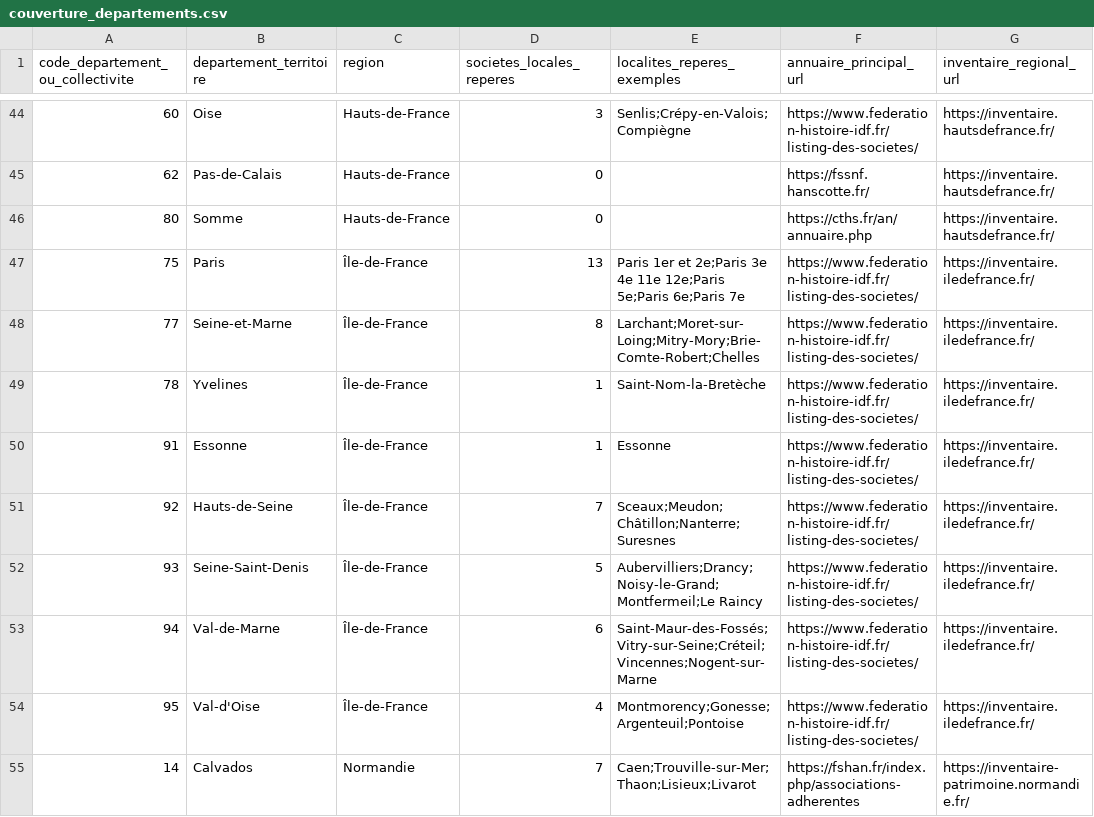
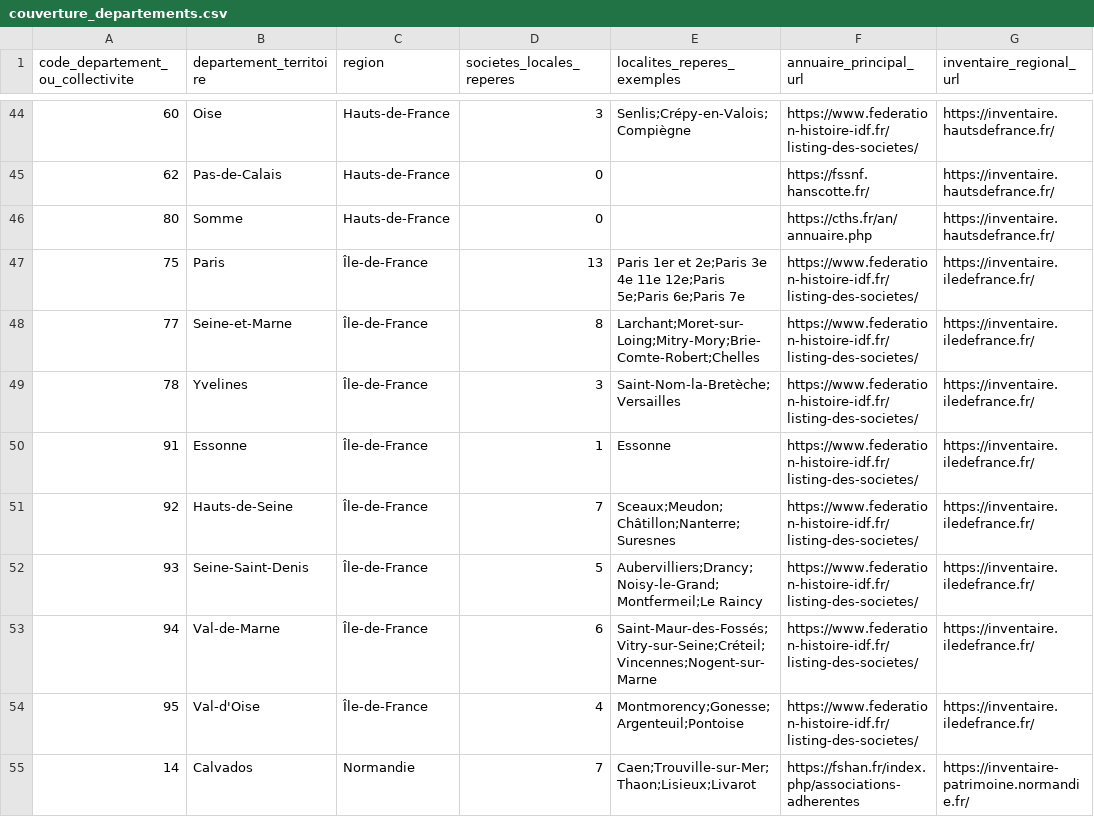
Before and after one commit to amaurylopin/anecdotes-contenu, a CSV file: sources/couverture_departements.csv, drawn as a sheet; only a part is shown, gaps mark what is left out; the diff names each change by its address in the sheet, - before the commit and + after, or states it on an @@ line.

```diff
--- a/sources/couverture_departements.csv
+++ b/sources/couverture_departements.csv
-D49 (societes_locales_reperes): 1
+D49 (societes_locales_reperes): 3
-E49 (localites_reperes_exemples): Saint-Nom-la-Bretèche
+E49 (localites_reperes_exemples): Saint-Nom-la-Bretèche;Versailles
```
Also changed, not shown: sources/catalogue_national.csv, sources/societes_locales.csv, 6 other files.
